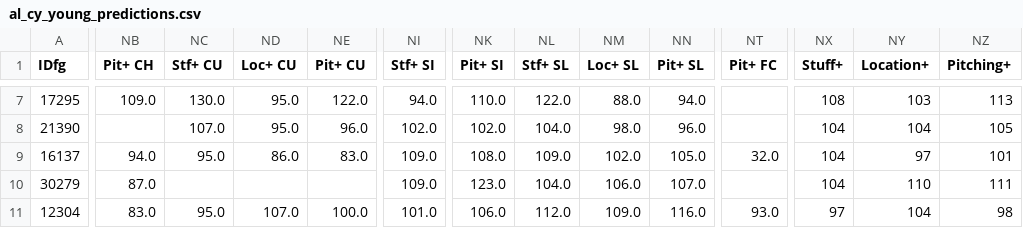
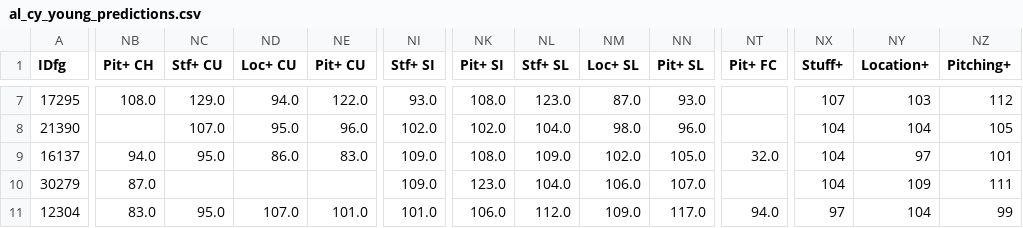
Before and after one commit to jjesse/baseball_stats, a CSV file: docs/al_cy_young_predictions.csv, drawn as a sheet; only a part is shown, gaps mark what is left out; the diff covers the shown part only; the diff names each change by its address in the sheet, - before the commit and + after, or states it on an @@ line.

```diff
--- a/docs/al_cy_young_predictions.csv
+++ b/docs/al_cy_young_predictions.csv
-NB7 (Pit+ CH): 109.0
+NB7 (Pit+ CH): 108.0
-NC7 (Stf+ CU): 130.0
+NC7 (Stf+ CU): 129.0
-ND7 (Loc+ CU): 95.0
+ND7 (Loc+ CU): 94.0
-NI7 (Stf+ SI): 94.0
+NI7 (Stf+ SI): 93.0
-NK7 (Pit+ SI): 110.0
+NK7 (Pit+ SI): 108.0
-NL7 (Stf+ SL): 122.0
+NL7 (Stf+ SL): 123.0
-NM7 (Loc+ SL): 88.0
+NM7 (Loc+ SL): 87.0
-NN7 (Pit+ SL): 94.0
+NN7 (Pit+ SL): 93.0
-NX7 (Stuff+): 108
+NX7 (Stuff+): 107
-NZ7 (Pitching+): 113
+NZ7 (Pitching+): 112
-NY10 (Location+): 110
+NY10 (Location+): 109
-NE11 (Pit+ CU): 100.0
+NE11 (Pit+ CU): 101.0
-NN11 (Pit+ SL): 116.0
+NN11 (Pit+ SL): 117.0
-NT11 (Pit+ FC): 93.0
+NT11 (Pit+ FC): 94.0
-NZ11 (Pitching+): 98
+NZ11 (Pitching+): 99
```
Also changed, not shown: 30 edited cells elsewhere in this file, docs/nl_cy_young_predictions.csv, 1 other file.
